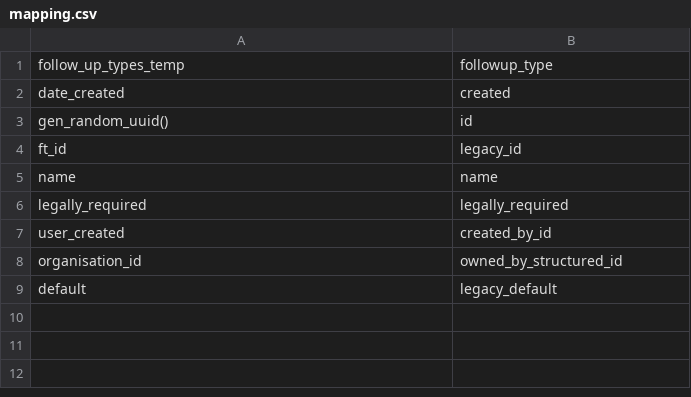
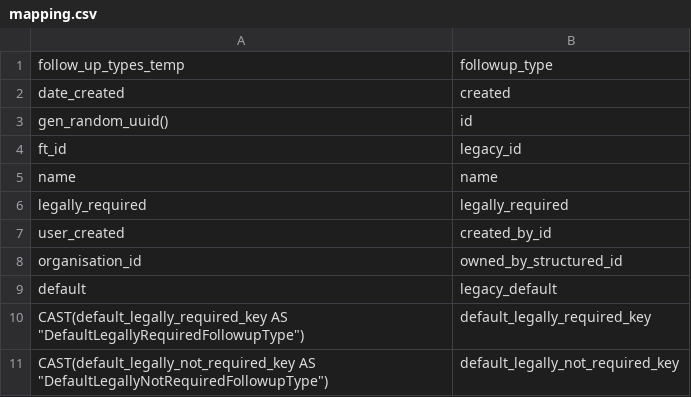
Before and after one commit to inclusion-numerique/mon-suivi-social-migration, a CSV file: sql/04_followup_type/mapping.csv, drawn as a sheet.

Commit message:
feat: migrate default followup type keys

```diff
--- a/sql/04_followup_type/mapping.csv
+++ b/sql/04_followup_type/mapping.csv
@@ -9 +9,3 @@ organisation_id,owned_by_structured_id
 "default","legacy_default"
+CAST(default_legally_required_key AS "DefaultLegallyRequiredFollowupType"),default_legally_required_key
+CAST(default_legally_not_required_key AS "DefaultLegallyNotRequiredFollowupType"),default_legally_not_required_key
```
Also changed, not shown: 2 other files.
